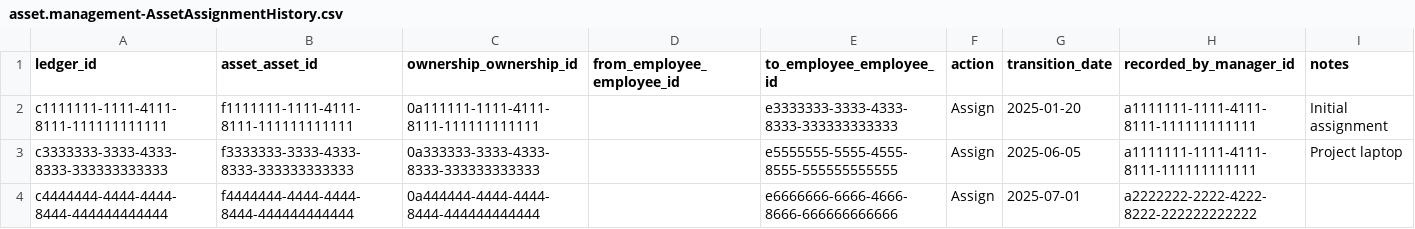
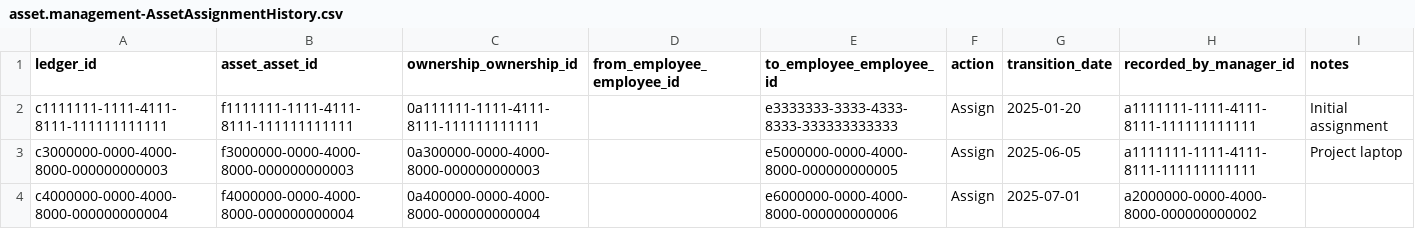
Before and after one commit to Mohansai-Matta/sap-cap-asset-management, a CSV file: db/data/asset.management-AssetAssignmentHistory.csv, drawn as a sheet.

```diff
--- a/db/data/asset.management-AssetAssignmentHistory.csv
+++ b/db/data/asset.management-AssetAssignmentHistory.csv
@@ -2,3 +2,3 @@ ledger_id;asset_asset_id;ownership_ownership_id;from_employee_employee_id;to_emp
 c1111111-1111-4111-8111-111111111111;f1111111-1111-4111-8111-111111111111;0a111111-1111-4111-8111-111111111111;;e3333333-3333-4333-8333-333333333333;Assign;2025-01-20;a1111111-1111-4111-8111-111111111111;Initial assignment
-c3333333-3333-4333-8333-333333333333;f3333333-3333-4333-8333-333333333333;0a333333-3333-4333-8333-333333333333;;e5555555-5555-4555-8555-555555555555;Assign;2025-06-05;a1111111-1111-4111-8111-111111111111;Project laptop
-c4444444-4444-4444-8444-444444444444;f4444444-4444-4444-8444-444444444444;0a444444-4444-4444-8444-444444444444;;e6666666-6666-4666-8666-666666666666;Assign;2025-07-01;a2222222-2222-4222-8222-222222222222;
+c3000000-0000-4000-8000-000000000003;f3000000-0000-4000-8000-000000000003;0a300000-0000-4000-8000-000000000003;;e5000000-0000-4000-8000-000000000005;Assign;2025-06-05;a1111111-1111-4111-8111-111111111111;Project laptop
+c4000000-0000-4000-8000-000000000004;f4000000-0000-4000-8000-000000000004;0a400000-0000-4000-8000-000000000004;;e6000000-0000-4000-8000-000000000006;Assign;2025-07-01;a2000000-0000-4000-8000-000000000002;
```
Also changed, not shown: db/data/asset.management-AssetOwnerships.csv, db/data/asset.management-AssetRequests.csv, 11 other files.
